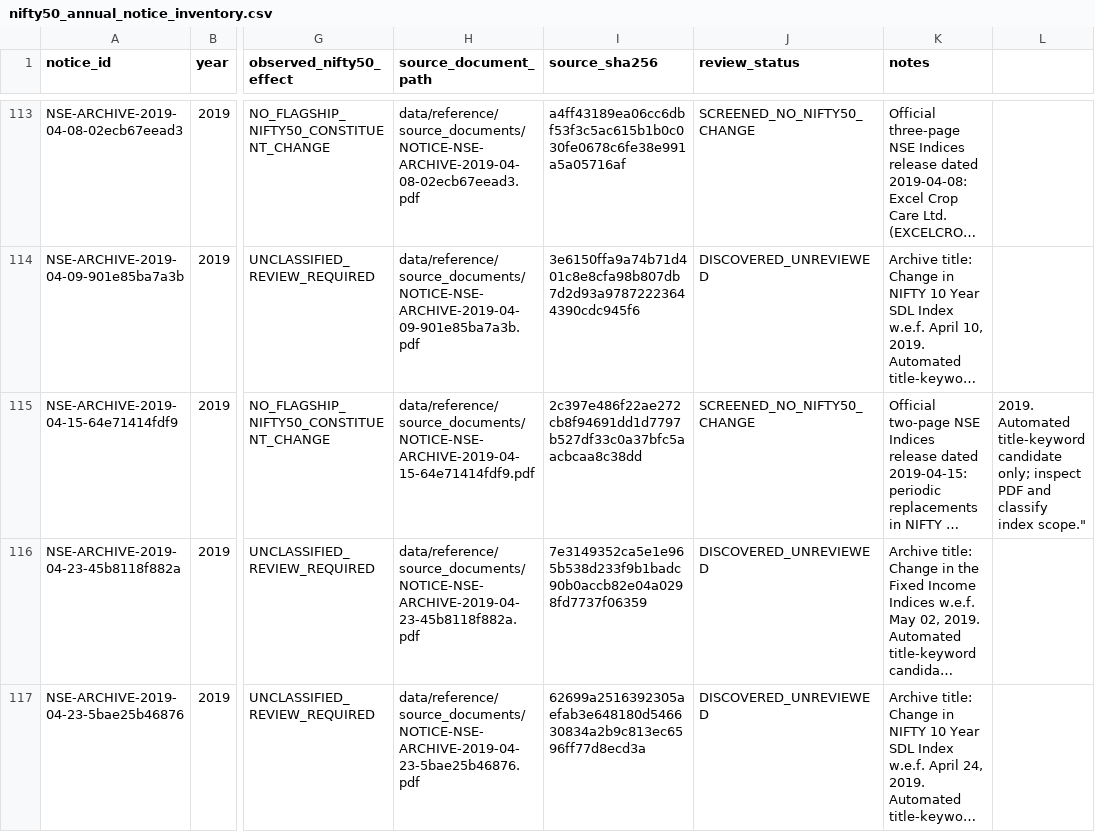
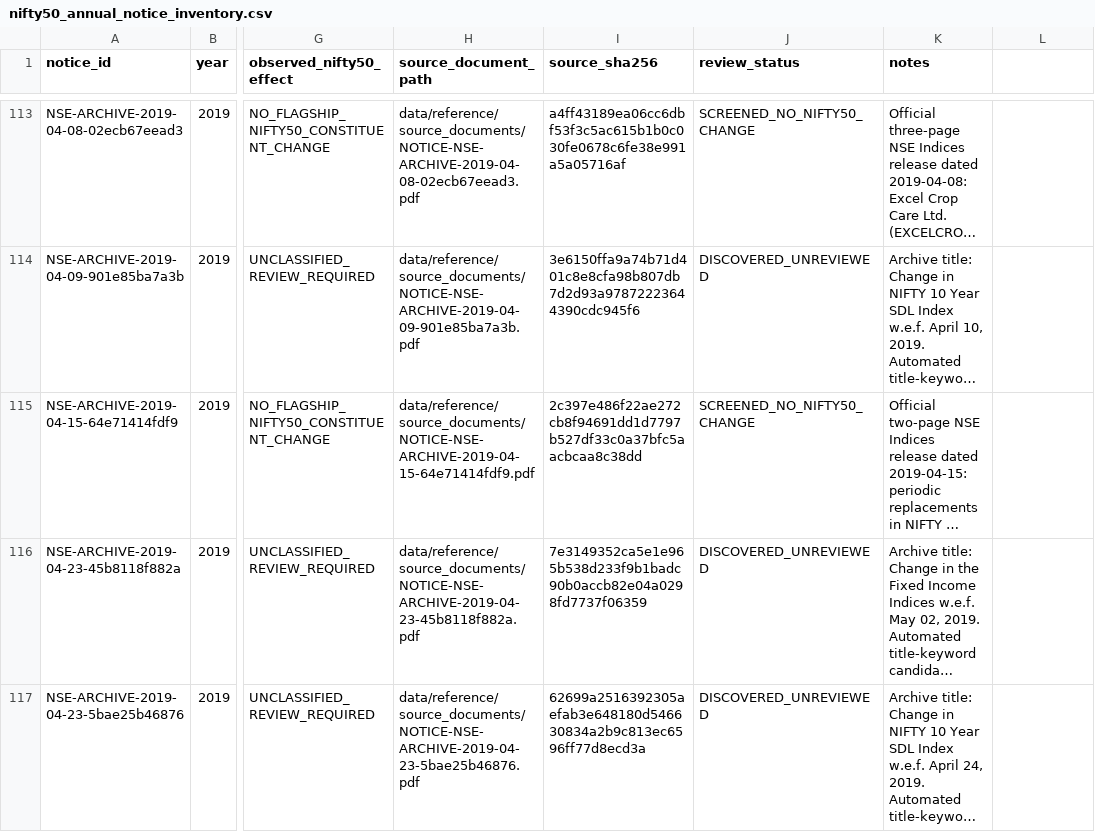
Before and after one commit to vishwasgarg5/Trader, a CSV file: data/reference/nifty50_annual_notice_inventory.csv, drawn as a sheet; only a part is shown, gaps mark what is left out; long unchanged cells end in …; the diff names each change by its address in the sheet, - before the commit and + after, or states it on an @@ line.

Commit message:
Correct 2019-04-15 inventory row encoding

```diff
--- a/data/reference/nifty50_annual_notice_inventory.csv
+++ b/data/reference/nifty50_annual_notice_inventory.csv
-L115: 2019. Automated title-keyword candidate only; inspect PDF and classify index scope."
+L115: (empty)
```
